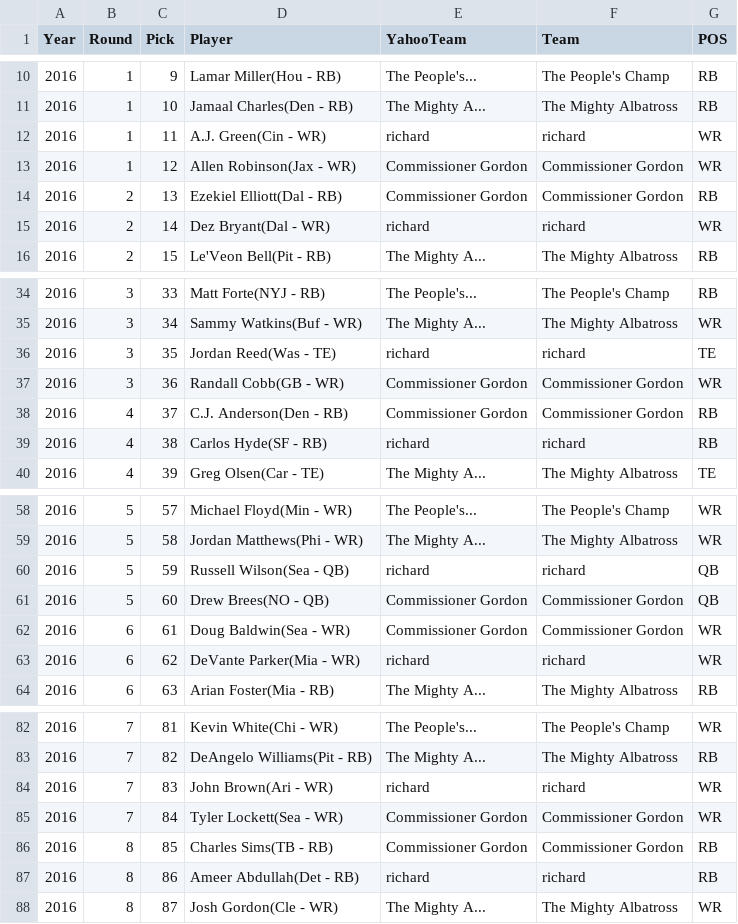
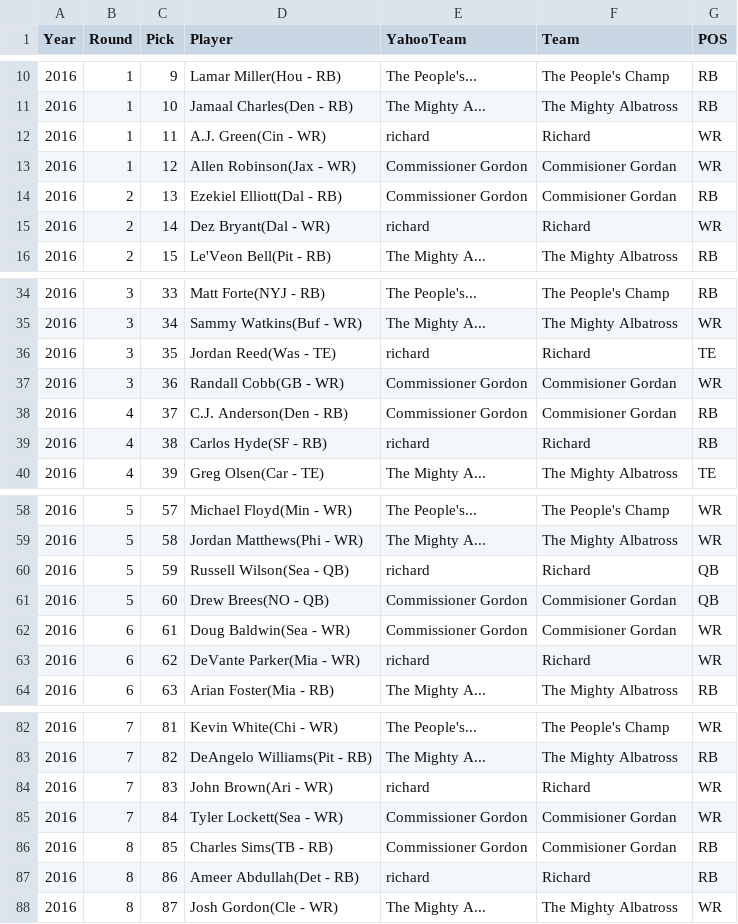
Before and after one commit to mikesurace/FF-WebApp, a CSV file: app/data/Draft_Data.csv, drawn as a sheet; only a part is shown, gaps mark what is left out; the diff covers the shown part only.

Commit message:
Formatting Team Names
Changed commish and richard to match other data

```diff
--- a/app/data/Draft_Data.csv
+++ b/app/data/Draft_Data.csv
@@ -11,6 +11,6 @@ Year,Round,Pick,Player,YahooTeam,Team,POS
 2016,1,10,Jamaal Charles(Den - RB),The Mighty A...,The Mighty Albatross,RB
-2016,1,11,A.J. Green(Cin - WR),richard,richard,WR
-2016,1,12,Allen Robinson(Jax - WR),Commissioner Gordon,Commissioner Gordon,WR
-2016,2,13,Ezekiel Elliott(Dal - RB),Commissioner Gordon,Commissioner Gordon,RB
-2016,2,14,Dez Bryant(Dal - WR),richard,richard,WR
+2016,1,11,A.J. Green(Cin - WR),richard,Richard,WR
+2016,1,12,Allen Robinson(Jax - WR),Commissioner Gordon,Commisioner Gordan,WR
+2016,2,13,Ezekiel Elliott(Dal - RB),Commissioner Gordon,Commisioner Gordan,RB
+2016,2,14,Dez Bryant(Dal - WR),richard,Richard,WR
 2016,2,15,Le'Veon Bell(Pit - RB),The Mighty A...,The Mighty Albatross,RB
@@ -35,6 +35,6 @@ Year,Round,Pick,Player,YahooTeam,Team,POS
 2016,3,34,Sammy Watkins(Buf - WR),The Mighty A...,The Mighty Albatross,WR
-2016,3,35,Jordan Reed(Was - TE),richard,richard,TE
-2016,3,36,Randall Cobb(GB - WR),Commissioner Gordon,Commissioner Gordon,WR
-2016,4,37,C.J. Anderson(Den - RB),Commissioner Gordon,Commissioner Gordon,RB
-2016,4,38,Carlos Hyde(SF - RB),richard,richard,RB
+2016,3,35,Jordan Reed(Was - TE),richard,Richard,TE
+2016,3,36,Randall Cobb(GB - WR),Commissioner Gordon,Commisioner Gordan,WR
+2016,4,37,C.J. Anderson(Den - RB),Commissioner Gordon,Commisioner Gordan,RB
+2016,4,38,Carlos Hyde(SF - RB),richard,Richard,RB
 2016,4,39,Greg Olsen(Car - TE),The Mighty A...,The Mighty Albatross,TE
@@ -59,6 +59,6 @@ Year,Round,Pick,Player,YahooTeam,Team,POS
 2016,5,58,Jordan Matthews(Phi - WR),The Mighty A...,The Mighty Albatross,WR
-2016,5,59,Russell Wilson(Sea - QB),richard,richard,QB
-2016,5,60,Drew Brees(NO - QB),Commissioner Gordon,Commissioner Gordon,QB
-2016,6,61,Doug Baldwin(Sea - WR),Commissioner Gordon,Commissioner Gordon,WR
-2016,6,62,DeVante Parker(Mia - WR),richard,richard,WR
+2016,5,59,Russell Wilson(Sea - QB),richard,Richard,QB
+2016,5,60,Drew Brees(NO - QB),Commissioner Gordon,Commisioner Gordan,QB
+2016,6,61,Doug Baldwin(Sea - WR),Commissioner Gordon,Commisioner Gordan,WR
+2016,6,62,DeVante Parker(Mia - WR),richard,Richard,WR
 2016,6,63,Arian Foster(Mia - RB),The Mighty A...,The Mighty Albatross,RB
@@ -83,6 +83,6 @@ Year,Round,Pick,Player,YahooTeam,Team,POS
 2016,7,82,DeAngelo Williams(Pit - RB),The Mighty A...,The Mighty Albatross,RB
-2016,7,83,John Brown(Ari - WR),richard,richard,WR
-2016,7,84,Tyler Lockett(Sea - WR),Commissioner Gordon,Commissioner Gordon,WR
-2016,8,85,Charles Sims(TB - RB),Commissioner Gordon,Commissioner Gordon,RB
-2016,8,86,Ameer Abdullah(Det - RB),richard,richard,RB
+2016,7,83,John Brown(Ari - WR),richard,Richard,WR
+2016,7,84,Tyler Lockett(Sea - WR),Commissioner Gordon,Commisioner Gordan,WR
+2016,8,85,Charles Sims(TB - RB),Commissioner Gordon,Commisioner Gordan,RB
+2016,8,86,Ameer Abdullah(Det - RB),richard,Richard,RB
 2016,8,87,Josh Gordon(Cle - WR),The Mighty A...,The Mighty Albatross,WR
```
Also changed, not shown: 134 edited cells elsewhere in this file.
